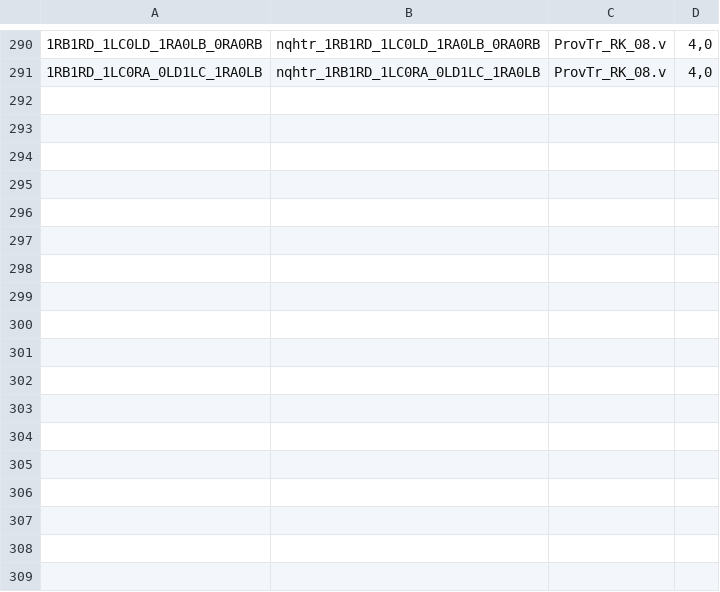
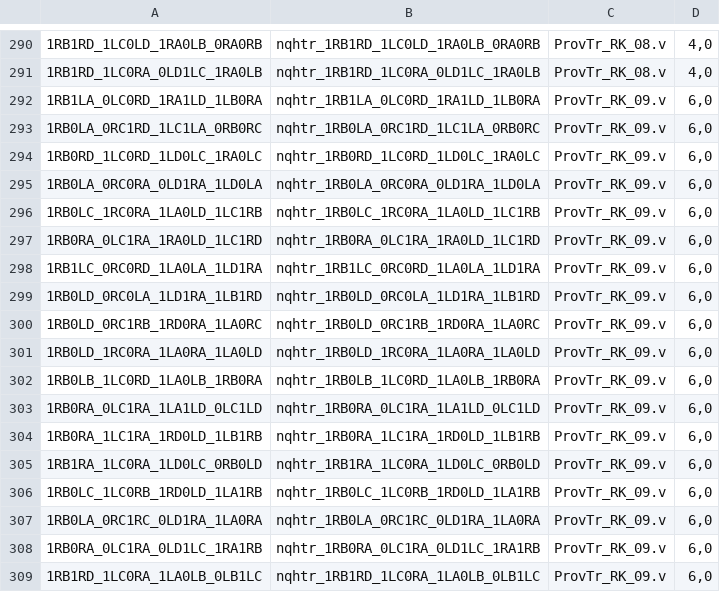
Before and after one commit to carrino/Coq-BBB4, a TSV file: theories/CensusTr/provtr_rk_manifest.tsv, drawn as a sheet; only a part is shown, gaps mark what is left out; the diff names each change by its address in the sheet, - before the commit and + after, or states it on an @@ line.

```diff
--- a/theories/CensusTr/provtr_rk_manifest.tsv
+++ b/theories/CensusTr/provtr_rk_manifest.tsv
+row 292: 1RB1LA_0LC0RD_1RA1LD_1LB0RA | nqhtr_1RB1LA_0LC0RD_1RA1LD_1LB0RA | ProvTr_RK_09.v | 6,0
+row 293: 1RB0LA_0RC1RD_1LC1LA_0RB0RC | nqhtr_1RB0LA_0RC1RD_1LC1LA_0RB0RC | ProvTr_RK_09.v | 6,0
+row 294: 1RB0RD_1LC0RD_1LD0LC_1RA0LC | nqhtr_1RB0RD_1LC0RD_1LD0LC_1RA0LC | ProvTr_RK_09.v | 6,0
+row 295: 1RB0LA_0RC0RA_0LD1RA_1LD0LA | nqhtr_1RB0LA_0RC0RA_0LD1RA_1LD0LA | ProvTr_RK_09.v | 6,0
+row 296: 1RB0LC_1RC0RA_1LA0LD_1LC1RB | nqhtr_1RB0LC_1RC0RA_1LA0LD_1LC1RB | ProvTr_RK_09.v | 6,0
+row 297: 1RB0RA_0LC1RA_1RA0LD_1LC1RD | nqhtr_1RB0RA_0LC1RA_1RA0LD_1LC1RD | ProvTr_RK_09.v | 6,0
+row 298: 1RB1LC_0RC0RD_1LA0LA_1LD1RA | nqhtr_1RB1LC_0RC0RD_1LA0LA_1LD1RA | ProvTr_RK_09.v | 6,0
+row 299: 1RB0LD_0RC0LA_1LD1RA_1LB1RD | nqhtr_1RB0LD_0RC0LA_1LD1RA_1LB1RD | ProvTr_RK_09.v | 6,0
+row 300: 1RB0LD_0RC1RB_1RD0RA_1LA0RC | nqhtr_1RB0LD_0RC1RB_1RD0RA_1LA0RC | ProvTr_RK_09.v | 6,0
+row 301: 1RB0LD_1RC0RA_1LA0RA_1LA0LD | nqhtr_1RB0LD_1RC0RA_1LA0RA_1LA0LD | ProvTr_RK_09.v | 6,0
+row 302: 1RB0LB_1LC0RD_1LA0LB_1RB0RA | nqhtr_1RB0LB_1LC0RD_1LA0LB_1RB0RA | ProvTr_RK_09.v | 6,0
+row 303: 1RB0RA_0LC1RA_1LA1LD_0LC1LD | nqhtr_1RB0RA_0LC1RA_1LA1LD_0LC1LD | ProvTr_RK_09.v | 6,0
+row 304: 1RB0RA_1LC1RA_1RD0LD_1LB1RB | nqhtr_1RB0RA_1LC1RA_1RD0LD_1LB1RB | ProvTr_RK_09.v | 6,0
+row 305: 1RB1RA_1LC0RA_1LD0LC_0RB0LD | nqhtr_1RB1RA_1LC0RA_1LD0LC_0RB0LD | ProvTr_RK_09.v | 6,0
+row 306: 1RB0LC_1LC0RB_1RD0LD_1LA1RB | nqhtr_1RB0LC_1LC0RB_1RD0LD_1LA1RB | ProvTr_RK_09.v | 6,0
+row 307: 1RB0LA_0RC1RC_0LD1RA_1LA0RA | nqhtr_1RB0LA_0RC1RC_0LD1RA_1LA0RA | ProvTr_RK_09.v | 6,0
+row 308: 1RB0RA_0LC1RA_0LD1LC_1RA1RB | nqhtr_1RB0RA_0LC1RA_0LD1LC_1RA1RB | ProvTr_RK_09.v | 6,0
+row 309: 1RB1RD_1LC0RA_1LA0LB_0LB1LC | nqhtr_1RB1RD_1LC0RA_1LA0LB_0LB1LC | ProvTr_RK_09.v | 6,0
```
Also changed, not shown: 6 other files.
